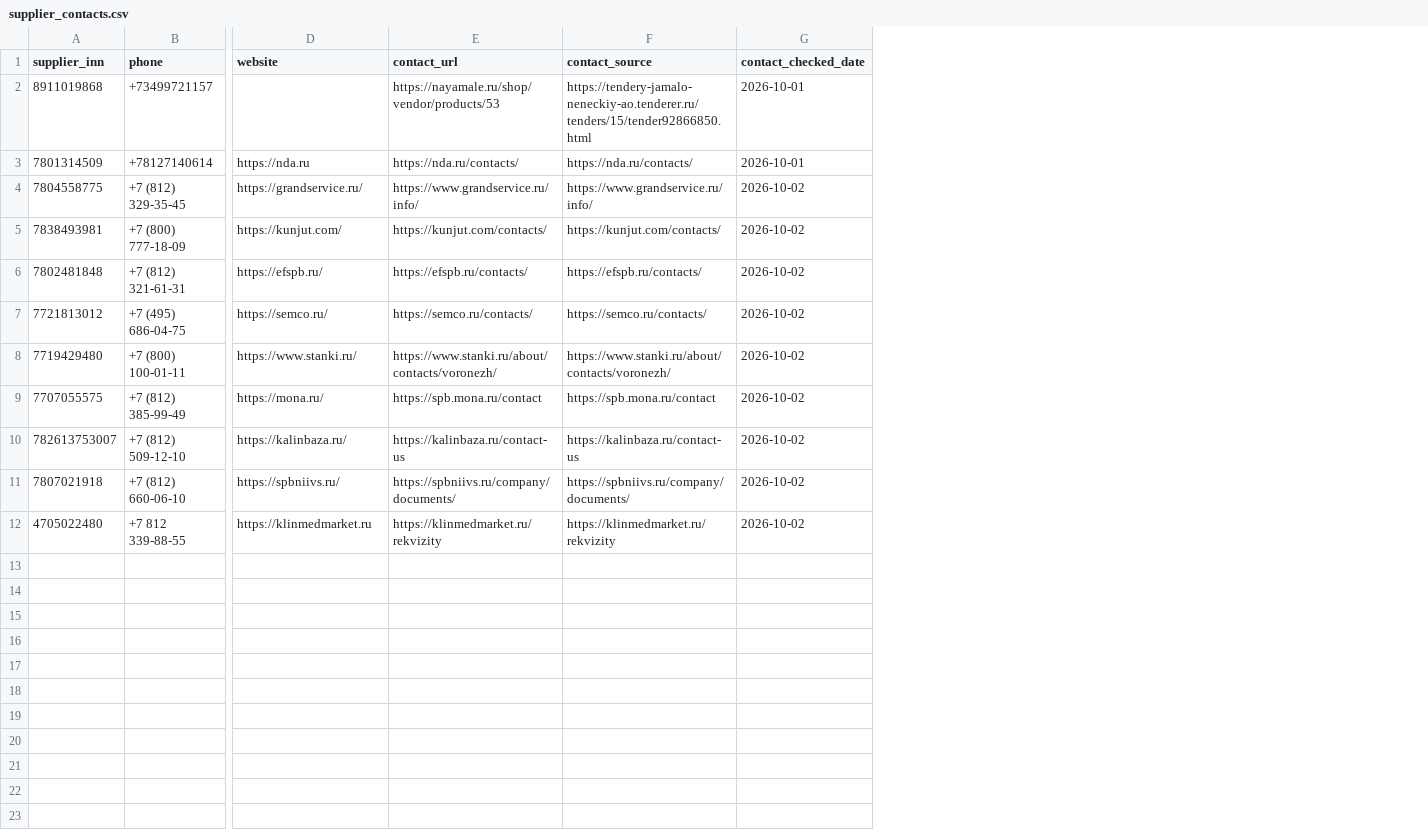
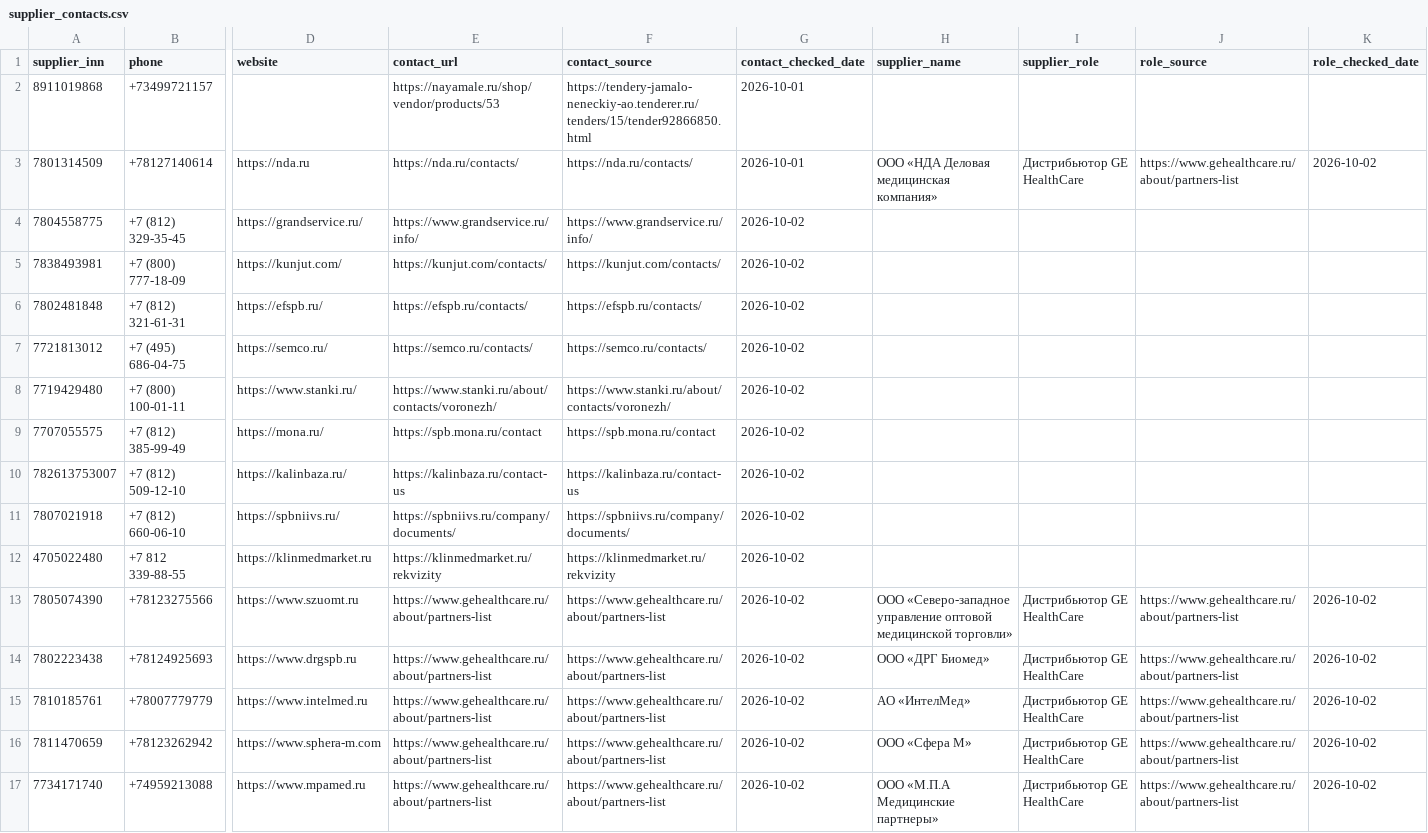
Before and after one commit to RomanTamrazov/RLTTTSK, a CSV file: backend/artifacts/supplier_contacts.csv, drawn as a sheet; only a part is shown, gaps mark what is left out; rows hold the shown columns only; the diff names each change by its address in the sheet, - before the commit and + after, or states it on an @@ line.

Commit message:
Add CSV lot explorer and richer supplier profiles

```diff
--- a/backend/artifacts/supplier_contacts.csv
+++ b/backend/artifacts/supplier_contacts.csv
+column H (supplier_name), row 3: ООО «НДА Деловая медицинская компания»
+column I (supplier_role), row 3: Дистрибьютор GE HealthCare
+column J (role_source), row 3: https://www.gehealthcare.ru/about/partners-list
+column K (role_checked_date), row 3: 2026-10-02
+row 13: 7805074390 | +78123275566 | https://www.szuomt.ru | https://www.gehealthcare.ru/about/partners-list | https://www.gehealthcare.ru/about/partners-list | 2026-10-02 | ООО «Северо-западное управление оптовой медицинской торговли» | Дистрибьютор GE HealthCare | https://www.gehealthcare.ru/about/partners-list | 2026-10-02
+row 14: 7802223438 | +78124925693 | https://www.drgspb.ru | https://www.gehealthcare.ru/about/partners-list | https://www.gehealthcare.ru/about/partners-list | 2026-10-02 | ООО «ДРГ Биомед» | Дистрибьютор GE HealthCare | https://www.gehealthcare.ru/about/partners-list | 2026-10-02
+row 15: 7810185761 | +78007779779 | https://www.intelmed.ru | https://www.gehealthcare.ru/about/partners-list | https://www.gehealthcare.ru/about/partners-list | 2026-10-02 | АО «ИнтелМед» | Дистрибьютор GE HealthCare | https://www.gehealthcare.ru/about/partners-list | 2026-10-02
+row 16: 7811470659 | +78123262942 | https://www.sphera-m.com | https://www.gehealthcare.ru/about/partners-list | https://www.gehealthcare.ru/about/partners-list | 2026-10-02 | ООО «Сфера М» | Дистрибьютор GE HealthCare | https://www.gehealthcare.ru/about/partners-list | 2026-10-02
+row 17: 7734171740 | +74959213088 | https://www.mpamed.ru | https://www.gehealthcare.ru/about/partners-list | https://www.gehealthcare.ru/about/partners-list | 2026-10-02 | ООО «М.П.А Медицинские партнеры» | Дистрибьютор GE HealthCare | https://www.gehealthcare.ru/about/partners-list | 2026-10-02
```
Also changed, not shown: 30 other files.
